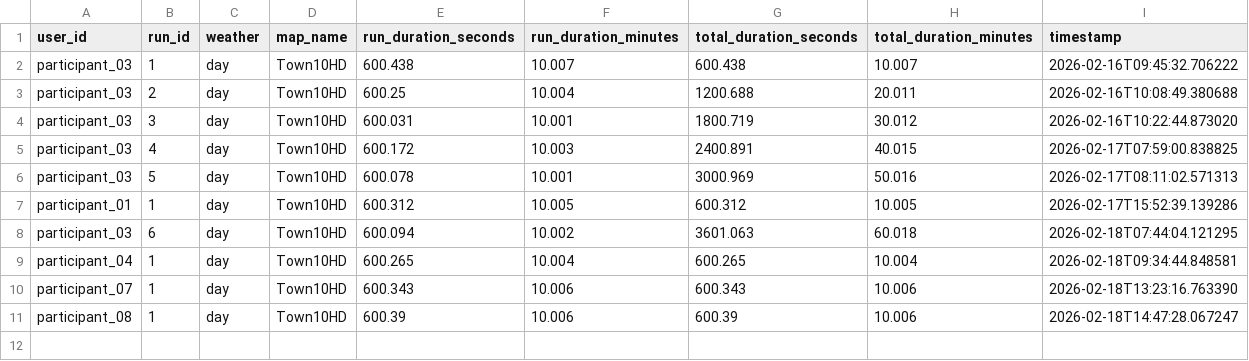
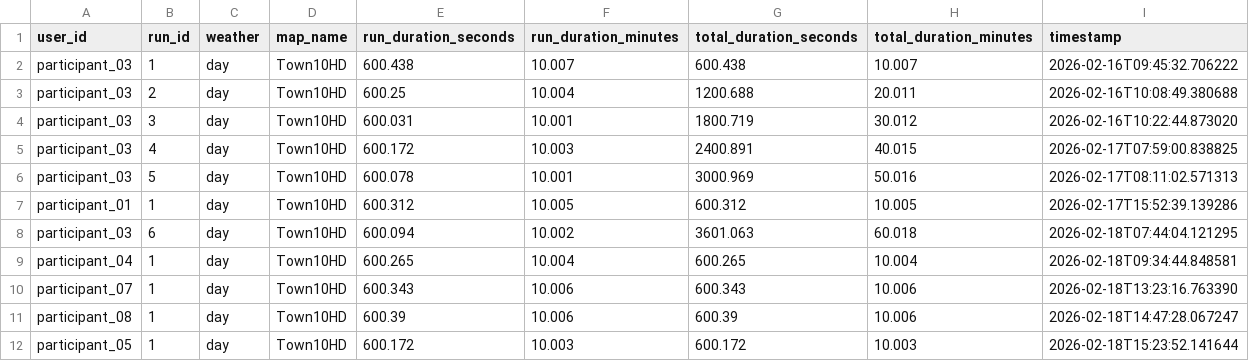
Before and after one commit to AndreaBedei1/Drive-dristraction-framework, a CSV file: drive/data/Dataset Driving Time_baseline.csv, drawn as a sheet; the diff names each change by its address in the sheet, - before the commit and + after, or states it on an @@ line.

```diff
--- a/drive/data/Dataset Driving Time_baseline.csv
+++ b/drive/data/Dataset Driving Time_baseline.csv
+row 12: participant_05 | 1 | day | Town10HD | 600.172 | 10.003 | 600.172 | 10.003 | 2026-02-18T15:23:52.141644
```
Also changed, not shown: drive/data/Dataset Errors_baseline.csv, drive/data/Dataset Errors_distraction.csv, 2 other files.
